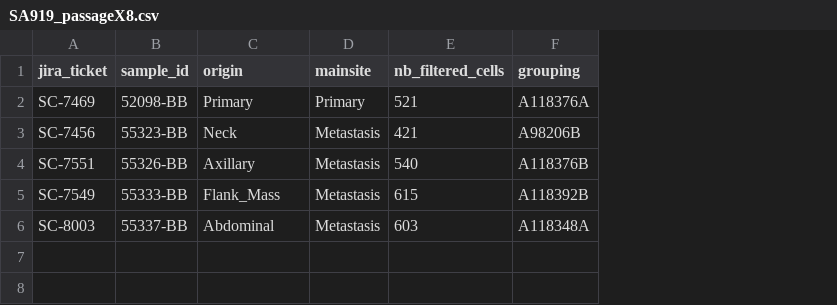
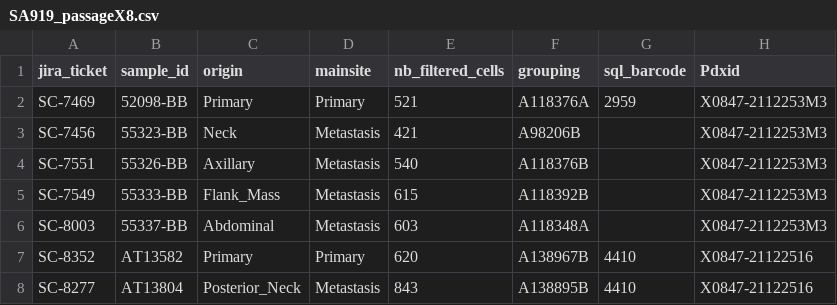
Before and after one commit to molonc/metastasis_material, a CSV file: materials/dlp_trees/SA919/SA919_passageX8.csv, drawn as a sheet; the diff names each change by its address in the sheet, - before the commit and + after, or states it on an @@ line.

Commit message:
Add files via upload
Update meta samples for SA919 passage X8

```diff
--- a/materials/dlp_trees/SA919/SA919_passageX8.csv
+++ b/materials/dlp_trees/SA919/SA919_passageX8.csv
+column G (sql_barcode), row 2: 2959
+column H (Pdxid), rows 2-6: all X0847-2112253M3
+row 7: SC-8352 | AT13582 | Primary | Primary | 620 | A138967B | 4410 | X0847-21122516
+row 8: SC-8277 | AT13804 | Posterior_Neck | Metastasis | 843 | A138895B | 4410 | X0847-21122516
```
